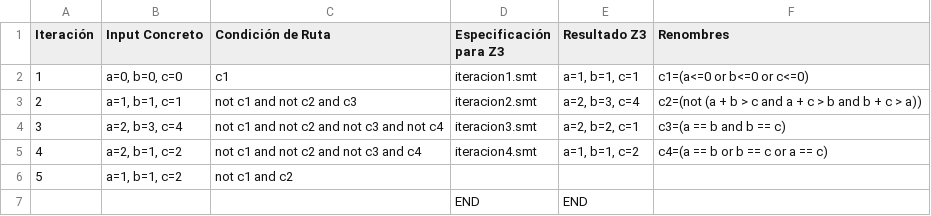
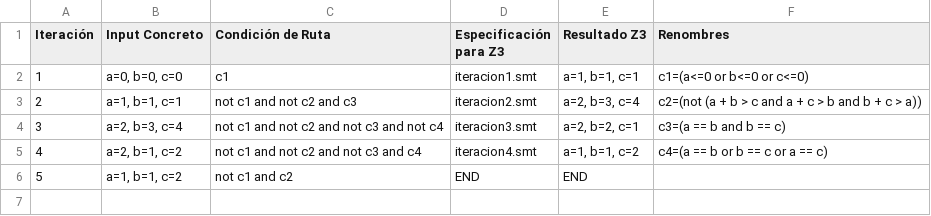
Before and after one commit to matuneville/uba-isw2, a CSV file: talleres/03-dynamic-symbolic-execution/src/parte_2/ejercicio_5/ejercicio_5.csv, drawn as a sheet.

Commit message:
fix ENDS en csv

```diff
--- a/talleres/03-dynamic-symbolic-execution/src/parte_2/ejercicio_5/ejercicio_5.csv
+++ b/talleres/03-dynamic-symbolic-execution/src/parte_2/ejercicio_5/ejercicio_5.csv
@@ -5,3 +5,2 @@ Iteración, Input Concreto , Condición de Ruta                      , Especific
         4, "a=2, b=1, c=2", not c1 and not c2 and not c3 and c4    , iteracion4.smt        , "a=1, b=1, c=2", c4=(a == b or b == c or a == c)
-        5, "a=1, b=1, c=2", not c1 and c2                          ,                       ,                ,
-         ,                ,                                        , END                   , END            ,
+        5, "a=1, b=1, c=2", not c1 and c2                          , END                   , END            ,
```
